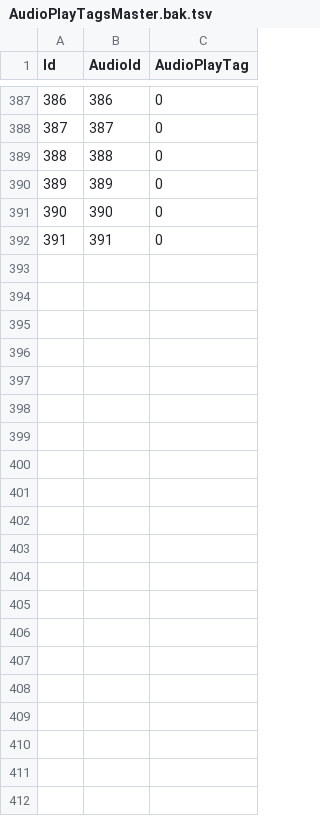
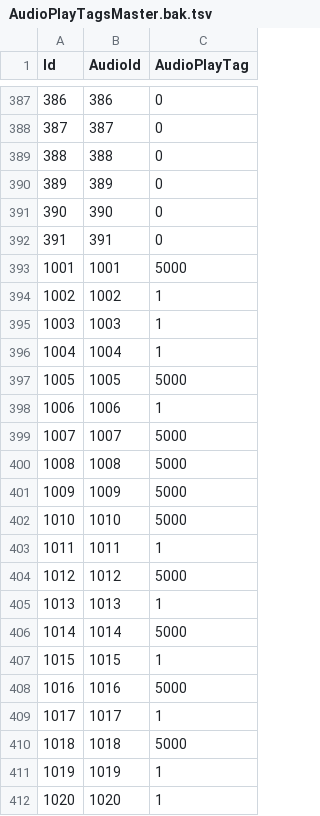
Before and after one commit to reigithub/unity6-sample, a TSV file: Assets/MasterData/Tsv/AudioPlayTagsMaster.bak.tsv, drawn as a sheet; only a part is shown, gaps mark what is left out.

```diff
--- a/Assets/MasterData/Tsv/AudioPlayTagsMaster.bak.tsv
+++ b/Assets/MasterData/Tsv/AudioPlayTagsMaster.bak.tsv
@@ -392 +392,21 @@ Id	AudioId	AudioPlayTag
 391	391	0
+1001	1001	5000
+1002	1002	1
+1003	1003	1
+1004	1004	1
+1005	1005	5000
+1006	1006	1
+1007	1007	5000
+1008	1008	5000
+1009	1009	5000
+1010	1010	5000
+1011	1011	1
+1012	1012	5000
+1013	1013	1
+1014	1014	5000
+1015	1015	1
+1016	1016	5000
+1017	1017	1
+1018	1018	5000
+1019	1019	1
+1020	1020	1
```
Also changed, not shown: Assets/MasterData/Tsv/AudioMaster.bak.tsv, Assets/MasterData/Tsv/AudioMaster.tsv, 30 other files.
